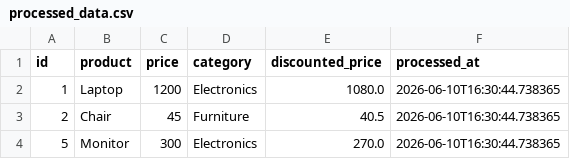
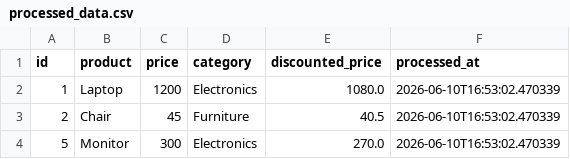
Before and after one commit to GDGoC-FPTU/data-pipeline-observability-2-quandum, a CSV file: processed_data.csv, drawn as a sheet.

Commit message:
feat: hoan thanh bai lab ngay 10

```diff
--- a/processed_data.csv
+++ b/processed_data.csv
@@ -1,4 +1,4 @@
 id,product,price,category,discounted_price,processed_at
-1,Laptop,1200,Electronics,1080.0,2026-06-10T16:30:44.738365
-2,Chair,45,Furniture,40.5,2026-06-10T16:30:44.738365
-5,Monitor,300,Electronics,270.0,2026-06-10T16:30:44.738365
+1,Laptop,1200,Electronics,1080.0,2026-06-10T16:53:02.470339
+2,Chair,45,Furniture,40.5,2026-06-10T16:53:02.470339
+5,Monitor,300,Electronics,270.0,2026-06-10T16:53:02.470339
```
